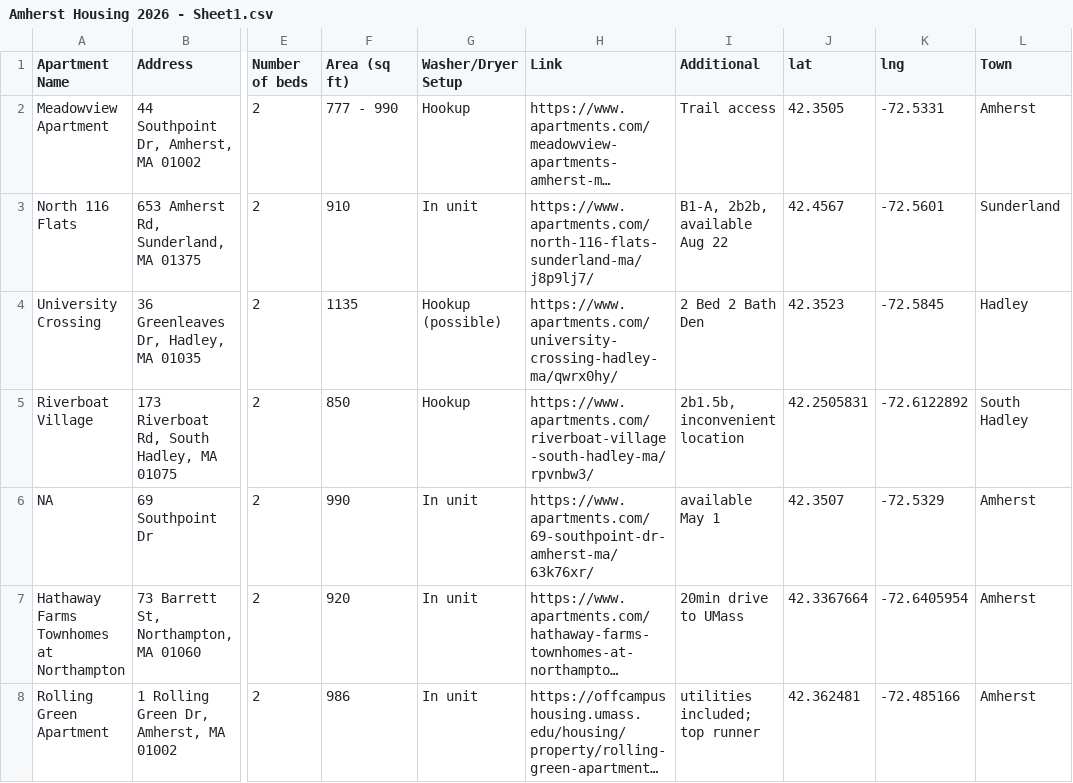
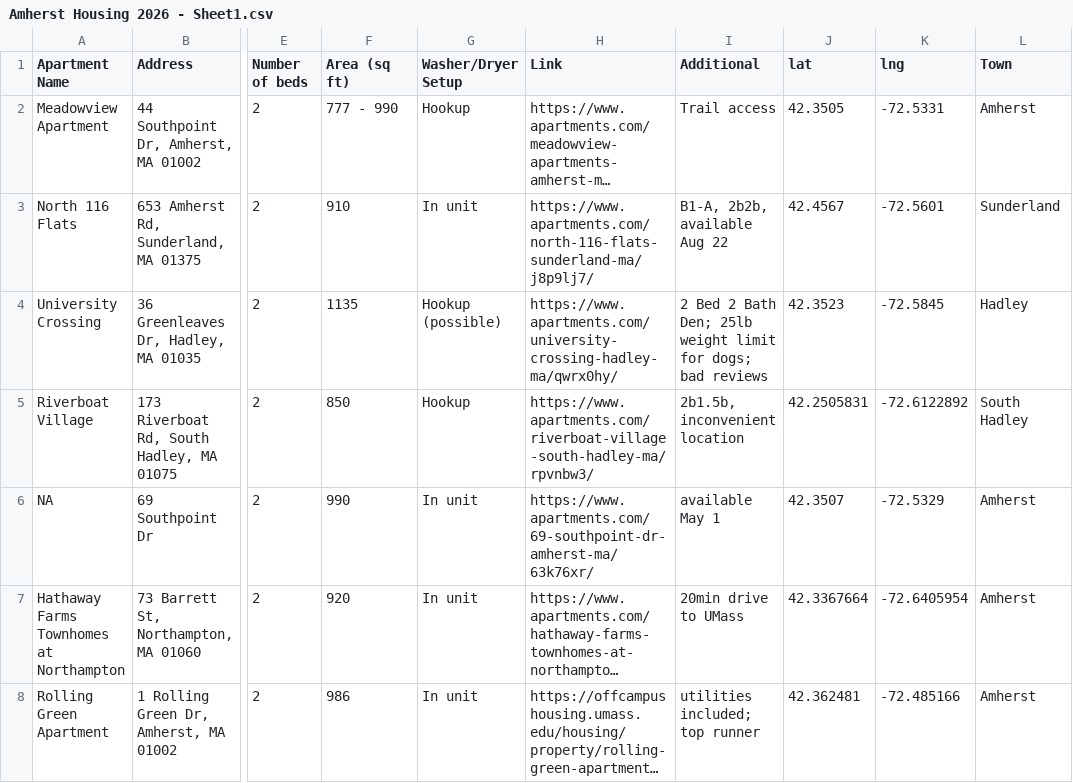
Before and after one commit to yingy-exp/MovingExplorer-Amherst, a CSV file: Databases/Amherst Housing 2026 - Sheet1.csv, drawn as a sheet; only a part is shown, gaps mark what is left out; long unchanged cells end in …; the diff names each change by its address in the sheet, - before the commit and + after, or states it on an @@ line.

Commit message:
Add notes to databases

```diff
--- a/Databases/Amherst Housing 2026 - Sheet1.csv
+++ b/Databases/Amherst Housing 2026 - Sheet1.csv
-I4 (Additional): 2 Bed 2 Bath Den
+I4 (Additional): 2 Bed 2 Bath Den; 25lb weight limit for dogs; bad reviews
```
Also changed, not shown: Databases/Daycare Amherst - Sheet1.csv.
